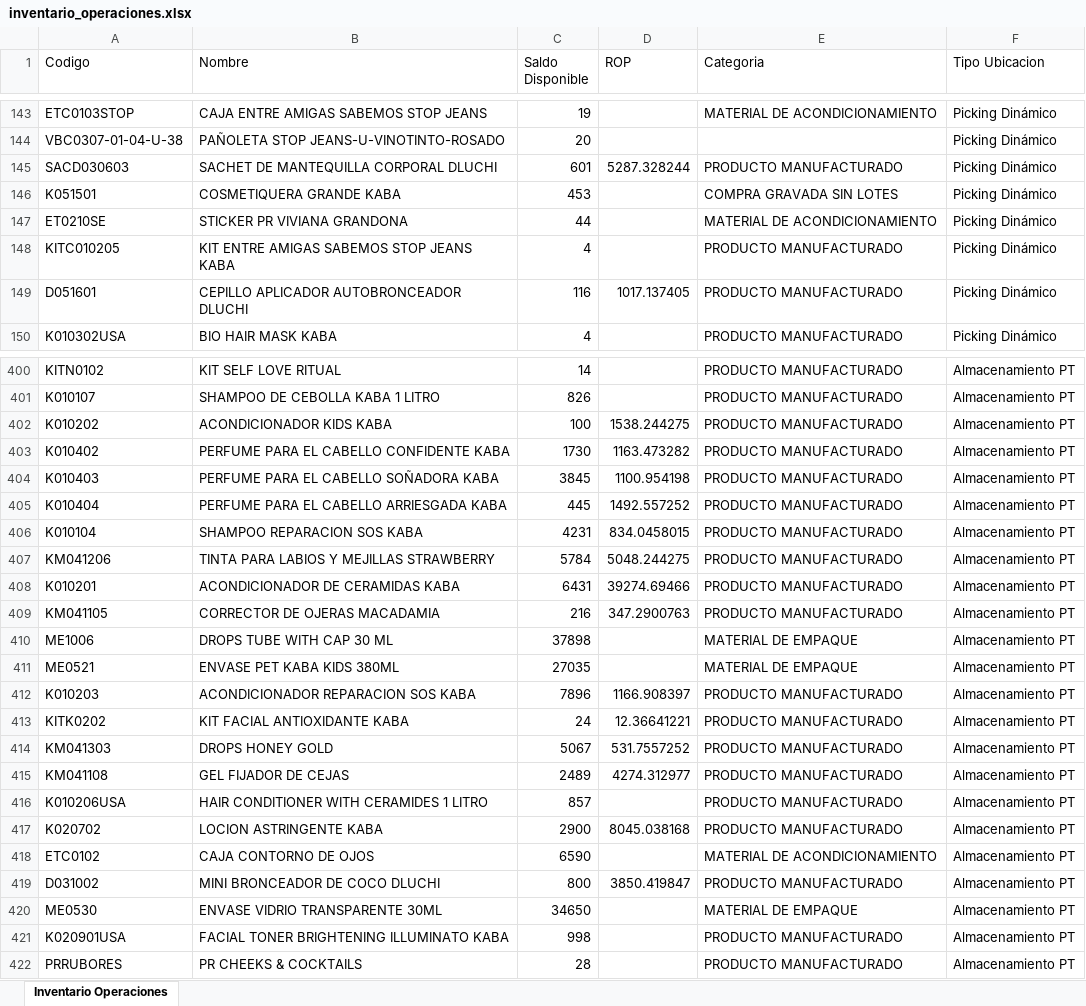
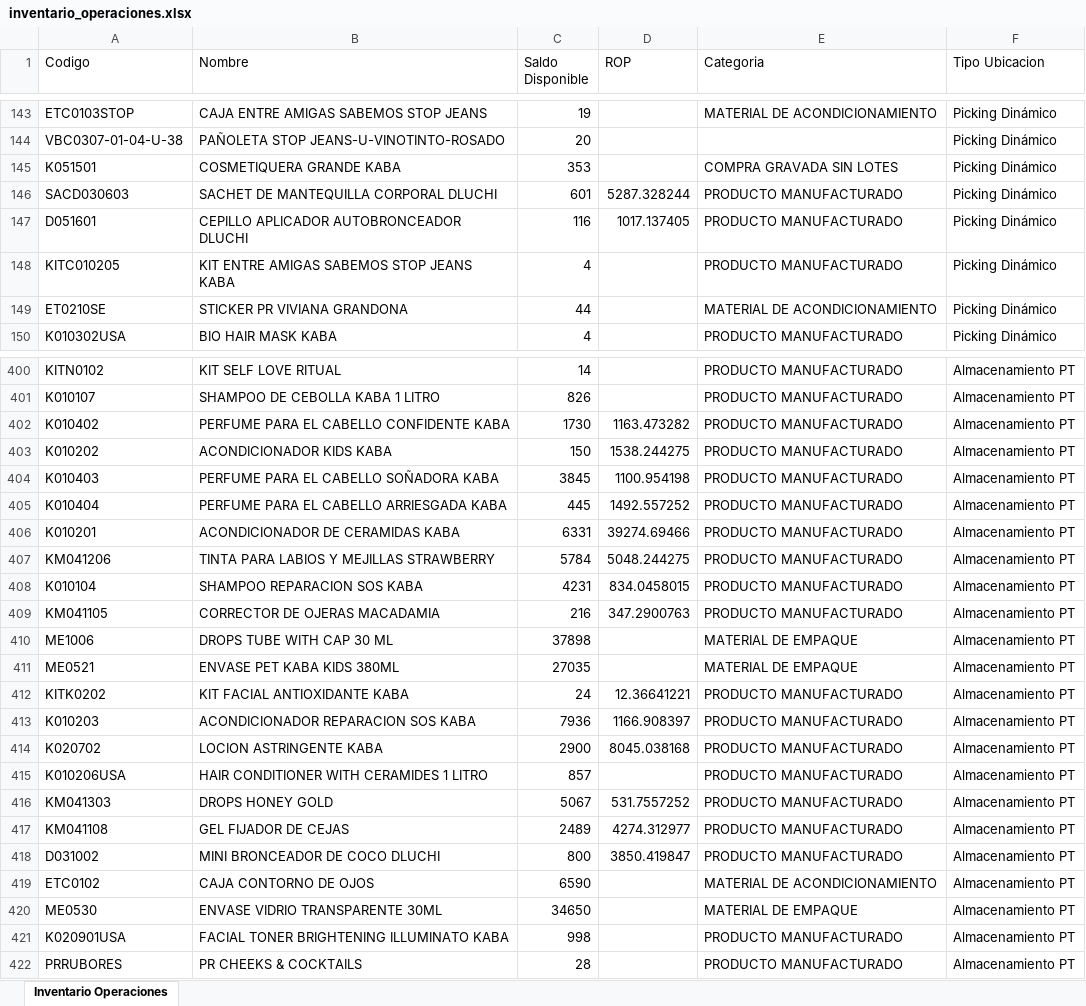
Before and after one commit to gaduqueja07/dashboard-dluchi, an Excel workbook: inventario_operaciones.xlsx, sheet Inventario Operaciones, drawn as a sheet; only a part is shown, gaps mark what is left out; values as stored, in another font and other column widths than the file's, no borders; removed rows and columns are numbered as before the commit, all else as after; the diff covers the shown part only; the diff names each change by its address in the sheet, - before the commit and + after, or states it on an @@ line.

Commit message:
Actualizar inventario_operaciones.xlsx (solo-inventario) - 2026-11-20 07:00

```diff
--- a/inventario_operaciones.xlsx (sheet Inventario Operaciones)
+++ b/inventario_operaciones.xlsx (sheet Inventario Operaciones)
+row 145: K051501 | COSMETIQUERA GRANDE KABA | 353 |  | COMPRA GRAVADA SIN LOTES | Picking Dinámico
-row 146: K051501 | COSMETIQUERA GRANDE KABA | 453 |  | COMPRA GRAVADA SIN LOTES | Picking Dinámico
@@ row 147 moved to row 149: ET0210SE @@
-row 402: K010202 | ACONDICIONADOR KIDS KABA | 100 | 1538.244275 | PRODUCTO MANUFACTURADO | Almacenamiento PT
+row 403: K010202 | ACONDICIONADOR KIDS KABA | 150 | 1538.244275 | PRODUCTO MANUFACTURADO | Almacenamiento PT
+row 406: K010201 | ACONDICIONADOR DE CERAMIDAS KABA | 6331 | 39274.69466 | PRODUCTO MANUFACTURADO | Almacenamiento PT
-row 408: K010201 | ACONDICIONADOR DE CERAMIDAS KABA | 6431 | 39274.69466 | PRODUCTO MANUFACTURADO | Almacenamiento PT
@@ row 406 moved to row 408: K010104 @@
-row 412: K010203 | ACONDICIONADOR REPARACION SOS KABA | 7896 | 1166.908397 | PRODUCTO MANUFACTURADO | Almacenamiento PT
+row 413: K010203 | ACONDICIONADOR REPARACION SOS KABA | 7936 | 1166.908397 | PRODUCTO MANUFACTURADO | Almacenamiento PT
@@ row 417 moved to row 414: K020702 @@
@@ row 416 moved to row 415: K010206USA @@
@@ row 418 moved to row 419: ETC0102 @@
```
Also changed, not shown: 66 moved rows and 11 edited cells elsewhere in this sheet.
